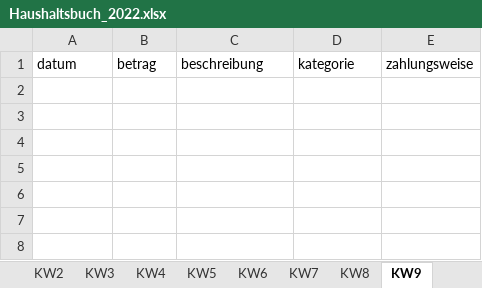
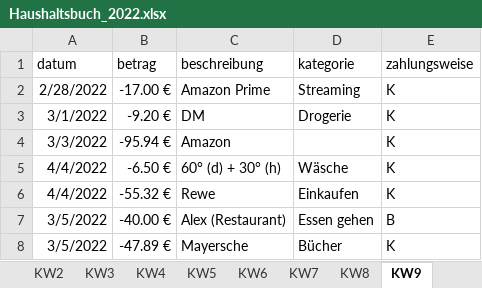
Before and after one commit to Sterek2304/Haushaltsbuch, an Excel workbook: src/main/resources/excel/Haushaltsbuch_2022.xlsx, sheet KW9, drawn as a sheet; values as stored, in another font and other column widths than the file's, no borders; conditional formats not drawn; the diff names each change by its address in the sheet, - before the commit and + after, or states it on an @@ line.

```diff
--- a/src/main/resources/excel/Haushaltsbuch_2022.xlsx (sheet KW9)
+++ b/src/main/resources/excel/Haushaltsbuch_2022.xlsx (sheet KW9)
+row 2: 2/28/2022 | -17.00 € | Amazon Prime | Streaming | K
+row 3: 3/1/2022 | -9.20 € | DM | Drogerie | K
+row 4: 3/3/2022 | -95.94 € | Amazon |  | K
+row 5: 4/4/2022 | -6.50 € | 60° (d) + 30° (h) | Wäsche | K
+row 6: 4/4/2022 | -55.32 € | Rewe | Einkaufen | K
+row 7: 3/5/2022 | -40.00 € | Alex (Restaurant) | Essen gehen | B
+row 8: 3/5/2022 | -47.89 € | Mayersche | Bücher | K
```
Also changed, not shown: sheet KW8, sheet KW7, sheet KW6, sheet KW5, sheet KW10, 4 other files.
